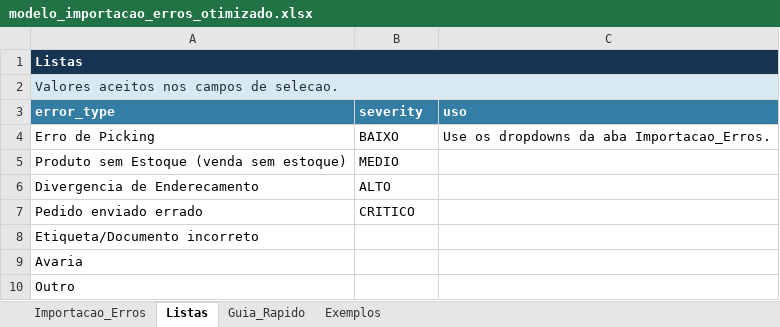
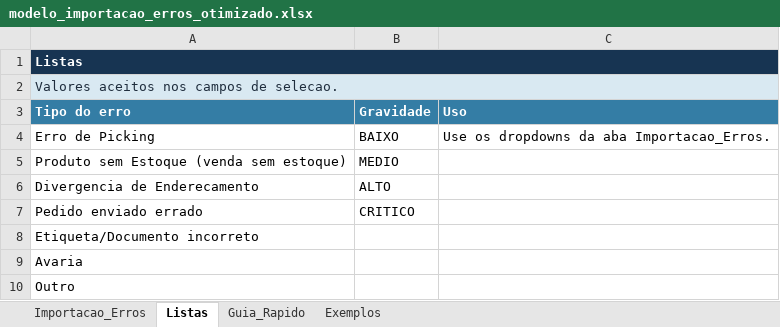
Before and after one commit to yohann-risso/avaliacao, an Excel workbook: outputs/modelo_importacao_erros_otimizado_20260623_001/modelo_importacao_erros_otimizado.xlsx, sheet Listas, drawn as a sheet; values as stored, in another font and other column widths than the file's, no borders; table styles not drawn; removed rows and columns are numbered as before the commit, all else as after; the diff names each change by its address in the sheet, - before the commit and + after, or states it on an @@ line.

```diff
--- a/outputs/modelo_importacao_erros_otimizado_20260623_001/modelo_importacao_erros_otimizado.xlsx (sheet Listas)
+++ b/outputs/modelo_importacao_erros_otimizado_20260623_001/modelo_importacao_erros_otimizado.xlsx (sheet Listas)
-row 3: error_type | severity | uso
+row 3: Tipo do erro | Gravidade | Uso
```
Also changed, not shown: sheet Exemplos, sheet Guia_Rapido, sheet Importacao_Erros, formulas that keep their value, 3 other files.
